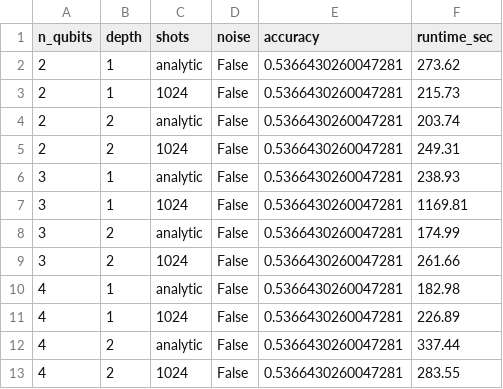
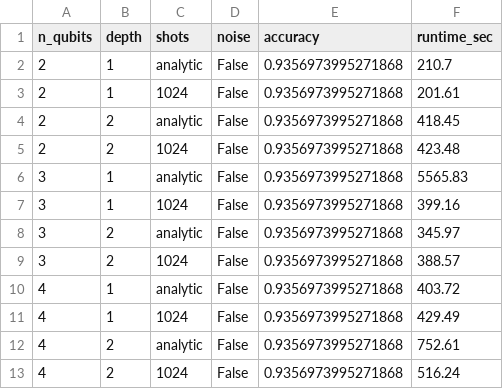
Before and after one commit to apayne185/quantum-feature-maps, a CSV file: results/quantum_svm_sweep_results.csv, drawn as a sheet.

```diff
--- a/results/quantum_svm_sweep_results.csv
+++ b/results/quantum_svm_sweep_results.csv
@@ -1,13 +1,13 @@
 n_qubits,depth,shots,noise,accuracy,runtime_sec
-2,1,analytic,False,0.5366430260047281,273.62
-2,1,1024,False,0.5366430260047281,215.73
-2,2,analytic,False,0.5366430260047281,203.74
-2,2,1024,False,0.5366430260047281,249.31
-3,1,analytic,False,0.5366430260047281,238.93
-3,1,1024,False,0.5366430260047281,1169.81
-3,2,analytic,False,0.5366430260047281,174.99
-3,2,1024,False,0.5366430260047281,261.66
-4,1,analytic,False,0.5366430260047281,182.98
-4,1,1024,False,0.5366430260047281,226.89
-4,2,analytic,False,0.5366430260047281,337.44
-4,2,1024,False,0.5366430260047281,283.55
+2,1,analytic,False,0.9356973995271868,210.7
+2,1,1024,False,0.9356973995271868,201.61
+2,2,analytic,False,0.9356973995271868,418.45
+2,2,1024,False,0.9356973995271868,423.48
+3,1,analytic,False,0.9356973995271868,5565.83
+3,1,1024,False,0.9356973995271868,399.16
+3,2,analytic,False,0.9356973995271868,345.97
+3,2,1024,False,0.9356973995271868,388.57
+4,1,analytic,False,0.9356973995271868,403.72
+4,1,1024,False,0.9356973995271868,429.49
+4,2,analytic,False,0.9356973995271868,752.61
+4,2,1024,False,0.9356973995271868,516.24
```
Also changed, not shown: results/quantum_log_reg_sweep_results.csv, 11 other files.
